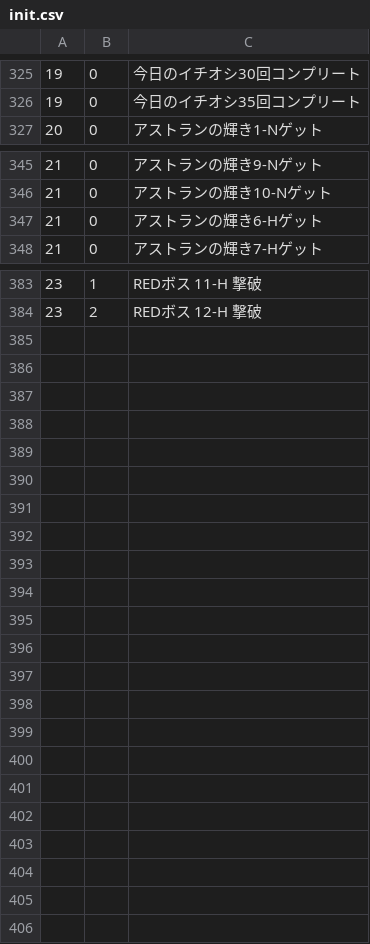
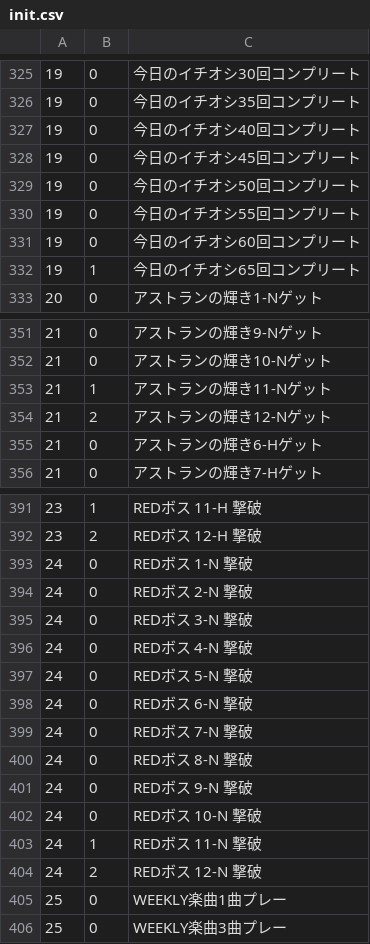
Before and after one commit to RooandQoo/tricoro-medals, a CSV file: res/raw/init.csv, drawn as a sheet; only a part is shown, gaps mark what is left out; the diff names each change by its address in the sheet, - before the commit and + after, or states it on an @@ line.

```diff
--- a/res/raw/init.csv
+++ b/res/raw/init.csv
+row 327: 19 | 0 | 今日のイチオシ40回コンプリート
+row 328: 19 | 0 | 今日のイチオシ45回コンプリート
+row 329: 19 | 0 | 今日のイチオシ50回コンプリート
+row 330: 19 | 0 | 今日のイチオシ55回コンプリート
+row 331: 19 | 0 | 今日のイチオシ60回コンプリート
+row 332: 19 | 1 | 今日のイチオシ65回コンプリート
+row 353: 21 | 1 | アストランの輝き11-Nゲット
+row 354: 21 | 2 | アストランの輝き12-Nゲット
+row 393: 24 | 0 | REDボス 1-N 撃破
+row 394: 24 | 0 | REDボス 2-N 撃破
+row 395: 24 | 0 | REDボス 3-N 撃破
+row 396: 24 | 0 | REDボス 4-N 撃破
+row 397: 24 | 0 | REDボス 5-N 撃破
+row 398: 24 | 0 | REDボス 6-N 撃破
+row 399: 24 | 0 | REDボス 7-N 撃破
+row 400: 24 | 0 | REDボス 8-N 撃破
+row 401: 24 | 0 | REDボス 9-N 撃破
+row 402: 24 | 0 | REDボス 10-N 撃破
+row 403: 24 | 1 | REDボス 11-N 撃破
+row 404: 24 | 2 | REDボス 12-N 撃破
+row 405: 25 | 0 | WEEKLY楽曲1曲プレー
+row 406: 25 | 0 | WEEKLY楽曲3曲プレー
```
Also changed, not shown: 10 other files.
